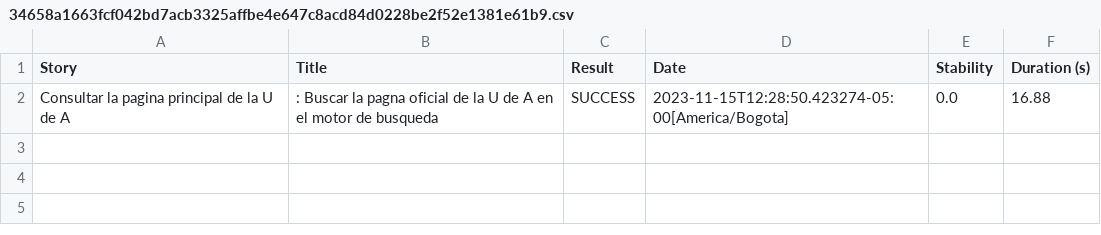
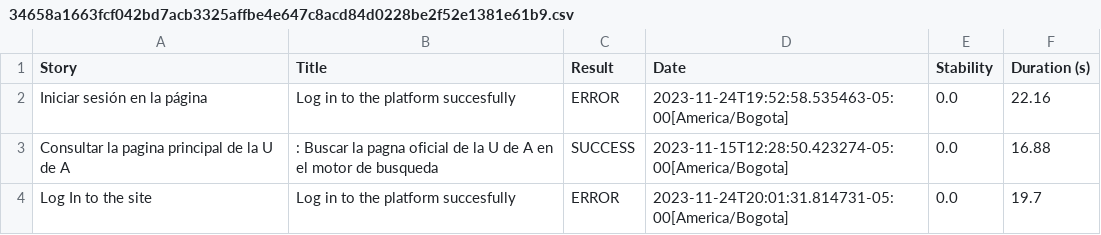
Before and after one commit to mariohramirez/AutomationCalidad, a CSV file: target/site/serenity/34658a1663fcf042bd7acb3325affbe4e647c8acd84d0228be2f52e1381e61b9.csv, drawn as a sheet; the diff names each change by its address in the sheet, - before the commit and + after, or states it on an @@ line.

```diff
--- a/target/site/serenity/34658a1663fcf042bd7acb3325affbe4e647c8acd84d0228be2f52e1381e61b9.csv
+++ b/target/site/serenity/34658a1663fcf042bd7acb3325affbe4e647c8acd84d0228be2f52e1381e61b9.csv
+row 2: Iniciar sesión en la página | Log in to the platform succesfully | ERROR | 2023-11-24T19:52:58.535463-05:00[America/Bogota] | 0.0 | 22.16
+row 4: Log In to the site | Log in to the platform succesfully | ERROR | 2023-11-24T20:01:31.814731-05:00[America/Bogota] | 0.0 | 19.7
```
Also changed, not shown: target/site/serenity/01f5288b80adbd3af52a8ed68a4a616d3164f750229f80da1ef344382d948835.csv, target/site/serenity/47544793bbe8d06a34715c0d73df9afdfae613f29f12015855f3d9eceda75353.csv, 30 other files.
